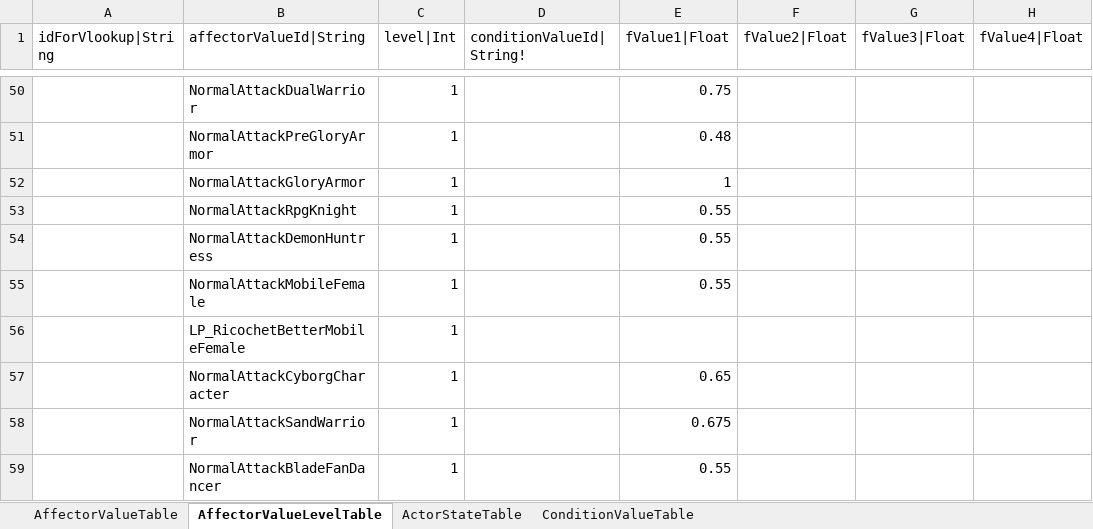
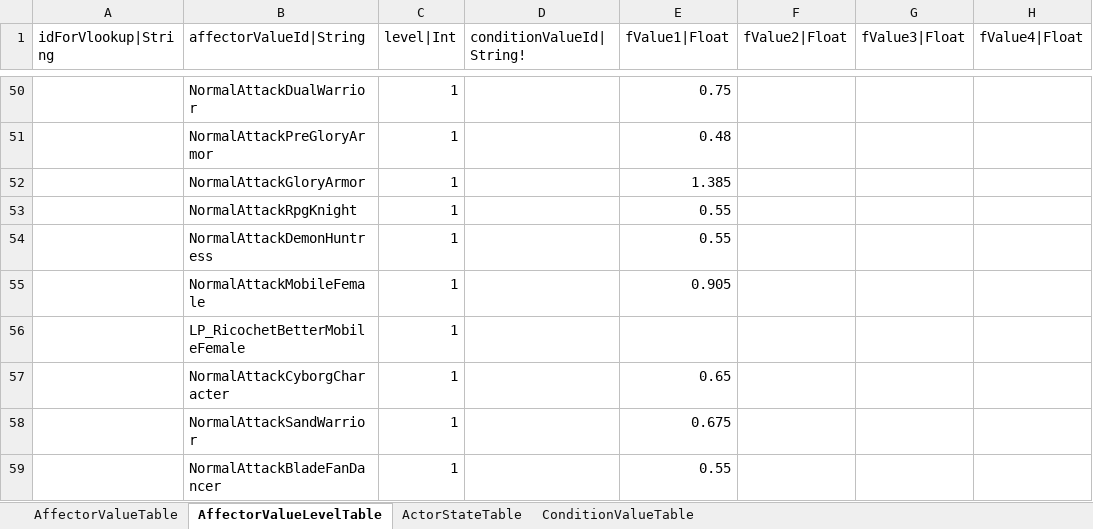
Before and after one commit to hayannal/ProjectNoname, an Excel workbook: Excel/AffectorValue.xlsx, sheet AffectorValueLevelTable, drawn as a sheet; only a part is shown, gaps mark what is left out; values as stored, in another font and other column widths than the file's, no borders; conditional formats not drawn; the diff names each change by its address in the sheet, - before the commit and + after, or states it on an @@ line.

```diff
--- a/Excel/AffectorValue.xlsx (sheet AffectorValueLevelTable)
+++ b/Excel/AffectorValue.xlsx (sheet AffectorValueLevelTable)
-E52 (fValue1|Float): 1
+E52 (fValue1|Float): 1.385
-E55 (fValue1|Float): 0.55
+E55 (fValue1|Float): 0.905
```
Also changed, not shown: Excel/Actor.xlsx, Excel/GlobalConstant.xlsx, 10 other files.
